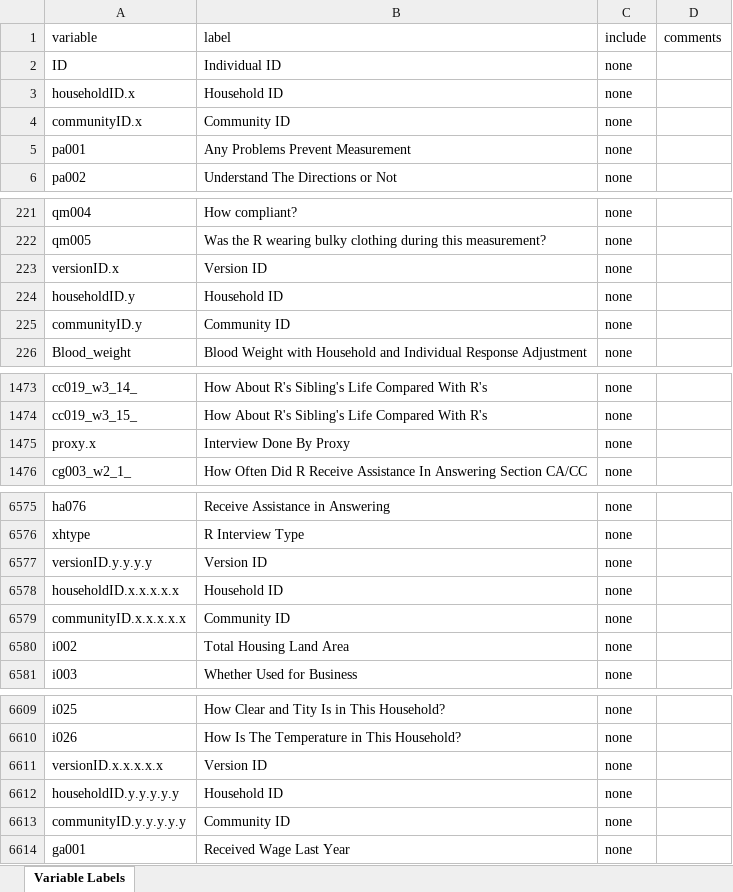
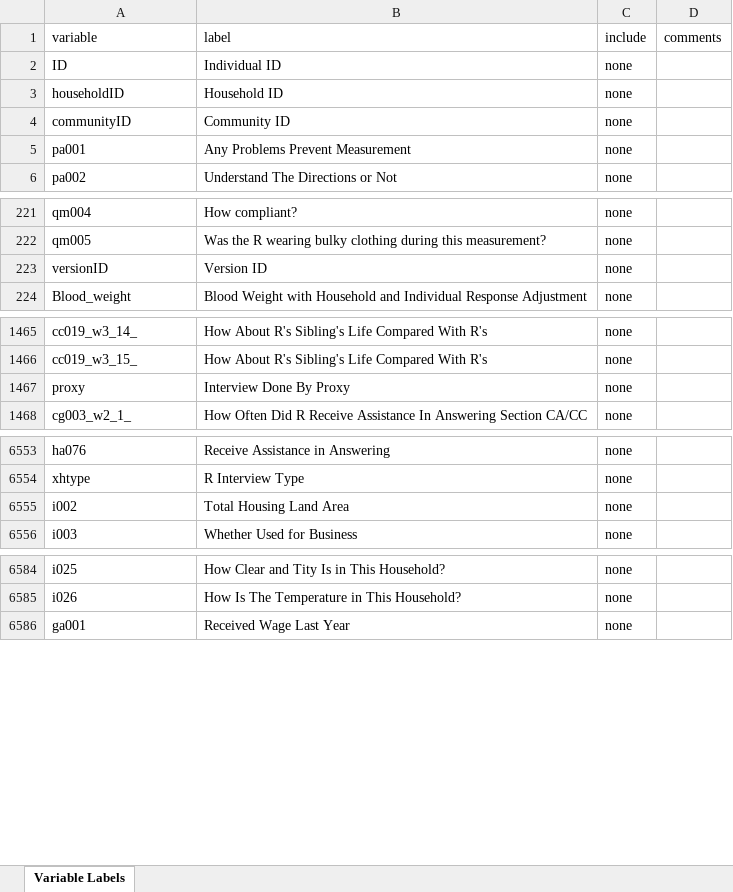
Before and after one commit to Kiriny1999/analysis-ic-model, an Excel workbook: data_export/variable_labels.xlsx, sheet Variable Labels, drawn as a sheet; only a part is shown, gaps mark what is left out; values as stored, in another font and other column widths than the file's, no borders; removed rows and columns are numbered as before the commit, all else as after; the diff covers the shown part only; the diff names each change by its address in the sheet, - before the commit and + after, or states it on an @@ line.

```diff
--- a/data_export/variable_labels.xlsx (sheet Variable Labels)
+++ b/data_export/variable_labels.xlsx (sheet Variable Labels)
-A3 (variable): householdID.x
+A3 (variable): householdID
-A4 (variable): communityID.x
+A4 (variable): communityID
-A223 (variable): versionID.x
+A223 (variable): versionID
-row 224: householdID.y | Household ID | none
-row 225: communityID.y | Community ID | none
-A1467 (variable): proxy.x
+A1467 (variable): proxy
-row 6577: versionID.y.y.y.y | Version ID | none
-row 6578: householdID.x.x.x.x.x | Household ID | none
-row 6579: communityID.x.x.x.x.x | Community ID | none
-row 6611: versionID.x.x.x.x.x | Version ID | none
-row 6612: householdID.y.y.y.y.y | Household ID | none
-row 6613: communityID.y.y.y.y.y | Community ID | none
```
Also changed, not shown: 29 removed rows and 1 edited cell elsewhere in this sheet, data_export/all_data_labels.xlsx, 4 other files.
